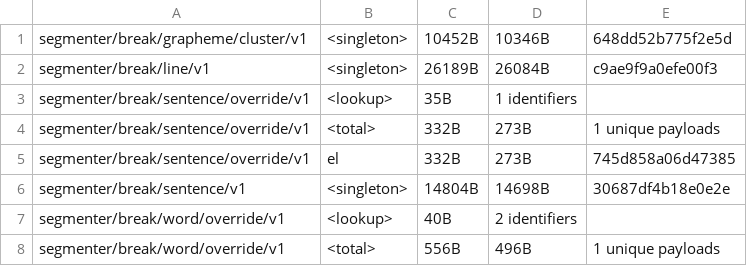
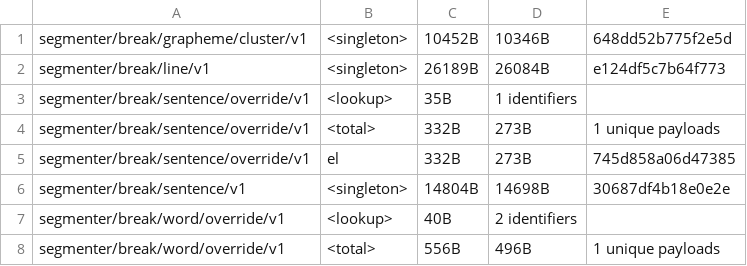
Before and after one commit to makotokato/icu4x, a CSV file: provider/data/segmenter/fingerprints.csv, drawn as a sheet; only a part is shown.

```diff
--- a/provider/data/segmenter/fingerprints.csv
+++ b/provider/data/segmenter/fingerprints.csv
@@ -1,3 +1,3 @@
 segmenter/break/grapheme/cluster/v1, <singleton>, 10452B, 10346B, 648dd52b775f2e5d
-segmenter/break/line/v1, <singleton>, 26189B, 26084B, c9ae9f9a0efe00f3
+segmenter/break/line/v1, <singleton>, 26189B, 26084B, e124df5c7b64f773
 segmenter/break/sentence/override/v1, <lookup>, 35B, 1 identifiers
```
Also changed, not shown: 3 other files.
